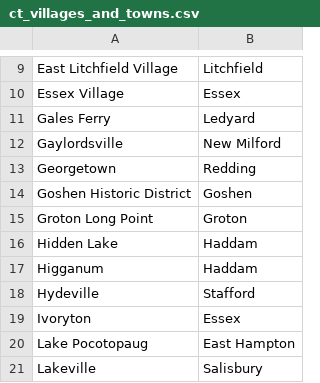
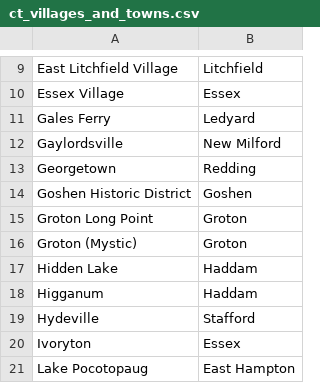
Before and after one commit to jpasini/dataviz-project-template, a CSV file: data/ct_villages_and_towns.csv, drawn as a sheet; only a part is shown, gaps mark what is left out; the shorter side is filled out with more unchanged rows.

Commit message:
added one more village

```diff
--- a/data/ct_villages_and_towns.csv
+++ b/data/ct_villages_and_towns.csv
@@ -15,2 +15,3 @@ Goshen Historic District,Goshen
 Groton Long Point,Groton
+Groton (Mystic),Groton
 Hidden Lake,Haddam
```
